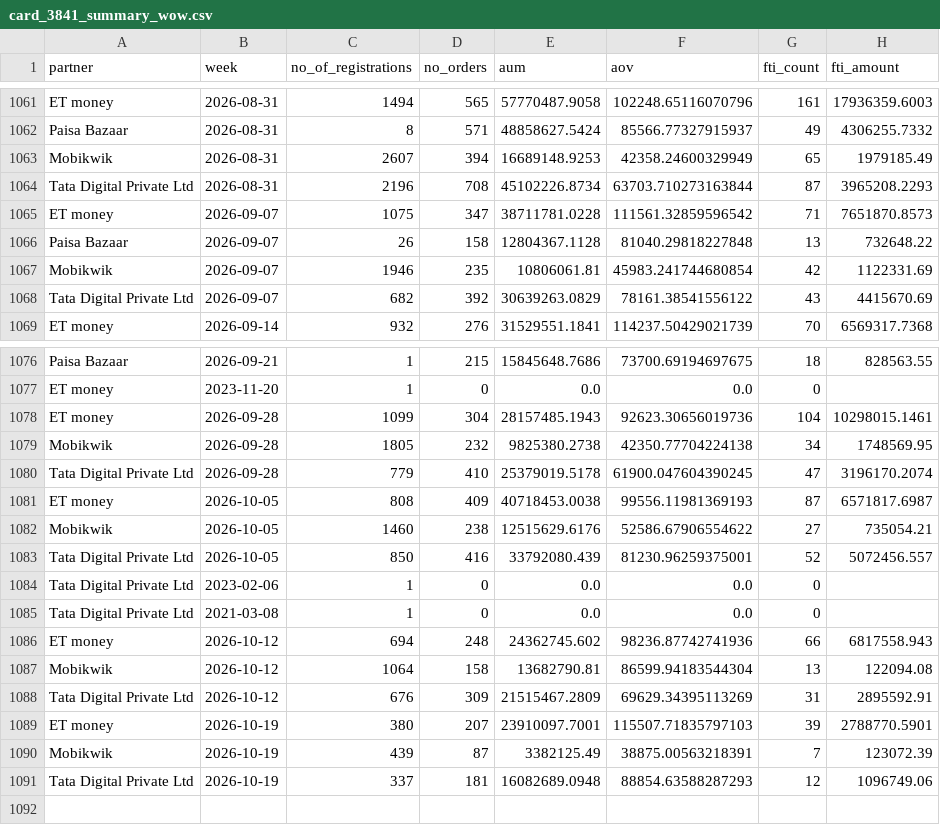
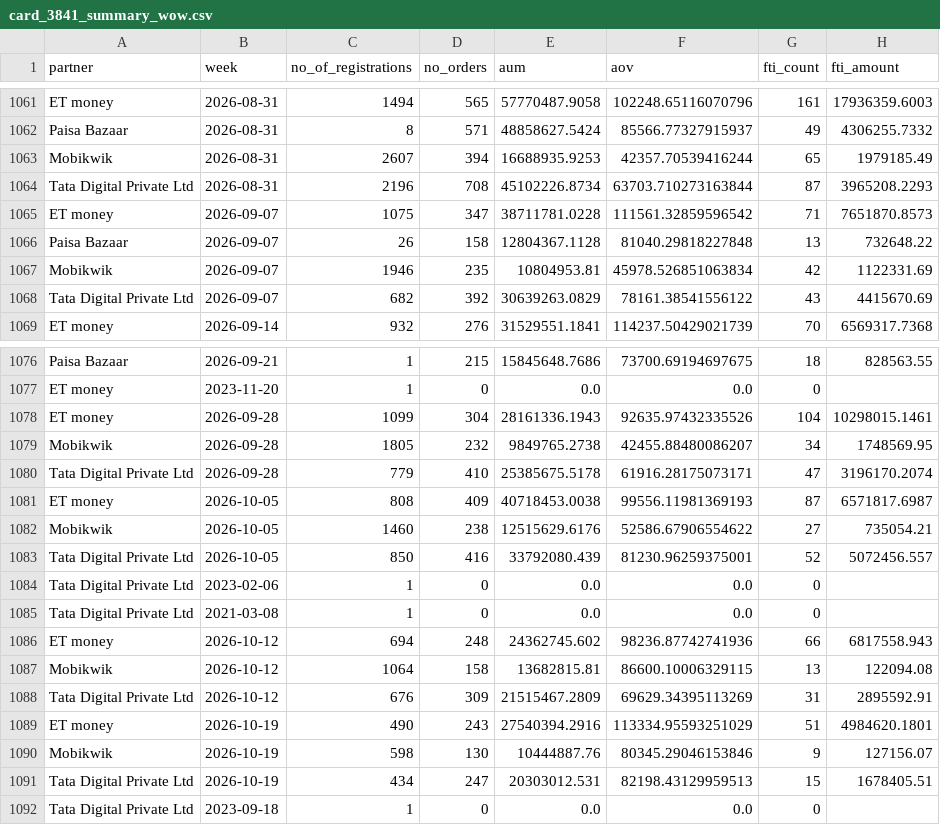
Before and after one commit to gripinvest/gi-analytics, a CSV file: backend/data/grip_connect/card_3841_summary_wow.csv, drawn as a sheet; only a part is shown, gaps mark what is left out; the diff covers the shown part only.

```diff
--- a/backend/data/grip_connect/card_3841_summary_wow.csv
+++ b/backend/data/grip_connect/card_3841_summary_wow.csv
@@ -1062,3 +1062,3 @@ ET money,2026-08-31,1494,565,57770487.9058,102248.65116070796,161,17936359.6003
 Paisa Bazaar,2026-08-31,8,571,48858627.5424,85566.77327915937,49,4306255.7332
-Mobikwik,2026-08-31,2607,394,16689148.9253,42358.24600329949,65,1979185.49
+Mobikwik,2026-08-31,2607,394,16688935.9253,42357.70539416244,65,1979185.49
 Tata Digital Private Ltd,2026-08-31,2196,708,45102226.8734,63703.710273163844,87,3965208.2293
@@ -1066,3 +1066,3 @@ ET money,2026-09-07,1075,347,38711781.0228,111561.32859596542,71,7651870.8573
 Paisa Bazaar,2026-09-07,26,158,12804367.1128,81040.29818227848,13,732648.22
-Mobikwik,2026-09-07,1946,235,10806061.81,45983.241744680854,42,1122331.69
+Mobikwik,2026-09-07,1946,235,10804953.81,45978.526851063834,42,1122331.69
 Tata Digital Private Ltd,2026-09-07,682,392,30639263.0829,78161.38541556122,43,4415670.69
@@ -1077,5 +1077,5 @@ Paisa Bazaar,2026-09-21,1,215,15845648.7686,73700.69194697675,18,828563.55
 ET money,2023-11-20,1,0,0.0,0.0,0,
-ET money,2026-09-28,1099,304,28157485.1943,92623.30656019736,104,10298015.1461
-Mobikwik,2026-09-28,1805,232,9825380.2738,42350.77704224138,34,1748569.95
-Tata Digital Private Ltd,2026-09-28,779,410,25379019.5178,61900.047604390245,47,3196170.2074
+ET money,2026-09-28,1099,304,28161336.1943,92635.97432335526,104,10298015.1461
+Mobikwik,2026-09-28,1805,232,9849765.2738,42455.88480086207,34,1748569.95
+Tata Digital Private Ltd,2026-09-28,779,410,25385675.5178,61916.28175073171,47,3196170.2074
 ET money,2026-10-05,808,409,40718453.0038,99556.11981369193,87,6571817.6987
@@ -1086,6 +1086,7 @@ Tata Digital Private Ltd,2021-03-08,1,0,0.0,0.0,0,
 ET money,2026-10-12,694,248,24362745.602,98236.87742741936,66,6817558.943
-Mobikwik,2026-10-12,1064,158,13682790.81,86599.94183544304,13,122094.08
+Mobikwik,2026-10-12,1064,158,13682815.81,86600.10006329115,13,122094.08
 Tata Digital Private Ltd,2026-10-12,676,309,21515467.2809,69629.34395113269,31,2895592.91
-ET money,2026-10-19,380,207,23910097.7001,115507.71835797103,39,2788770.5901
-Mobikwik,2026-10-19,439,87,3382125.49,38875.00563218391,7,123072.39
-Tata Digital Private Ltd,2026-10-19,337,181,16082689.0948,88854.63588287293,12,1096749.06
+ET money,2026-10-19,490,243,27540394.2916,113334.95593251029,51,4984620.1801
+Mobikwik,2026-10-19,598,130,10444887.76,80345.29046153846,9,127156.07
+Tata Digital Private Ltd,2026-10-19,434,247,20303012.531,82198.43129959513,15,1678405.51
+Tata Digital Private Ltd,2023-09-18,1,0,0.0,0.0,0,
```
Also changed, not shown: 1 edited cell elsewhere in this file, backend/data/grip_connect/01_north_star.csv, backend/data/grip_connect/02_reg_to_kyc.csv, 4 other files.
